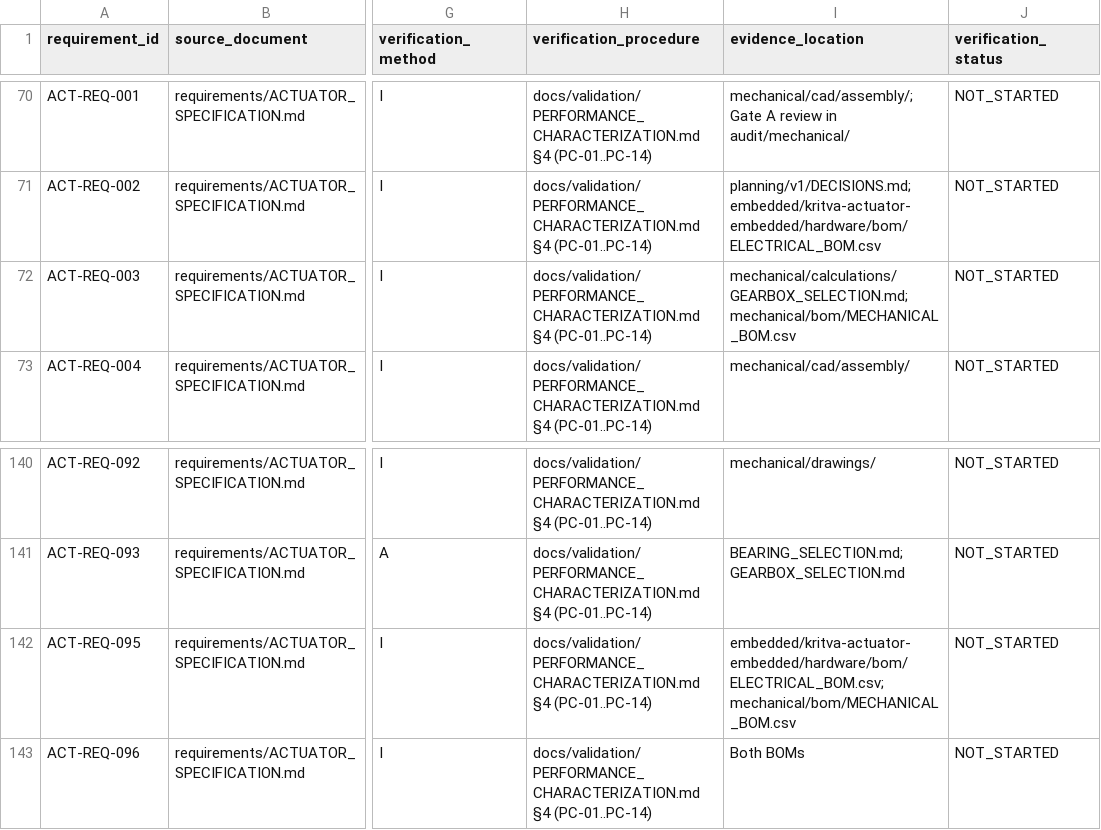
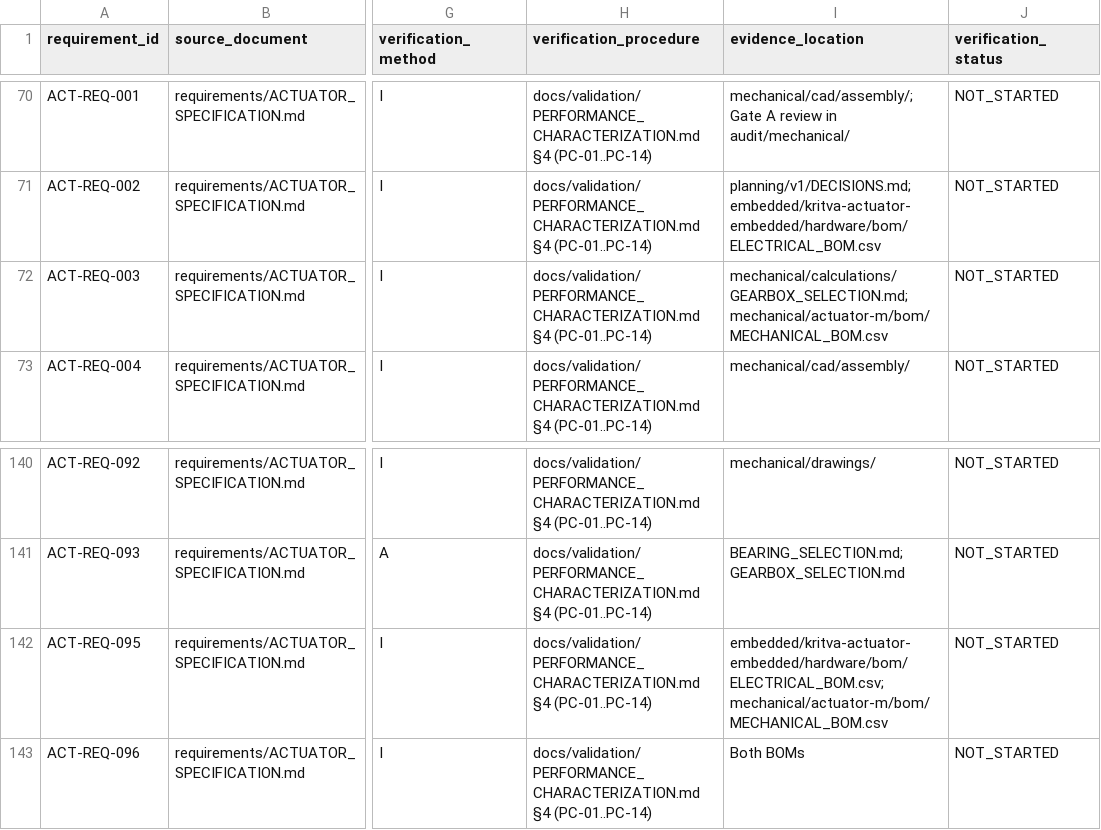
Before and after one commit to KritvaOS/kritva-actuator, a CSV file: audit/requirements_traceability/REQUIREMENTS_TRACEABILITY.csv, drawn as a sheet; only a part is shown, gaps mark what is left out; the diff names each change by its address in the sheet, - before the commit and + after, or states it on an @@ line.

```diff
--- a/audit/requirements_traceability/REQUIREMENTS_TRACEABILITY.csv
+++ b/audit/requirements_traceability/REQUIREMENTS_TRACEABILITY.csv
-I72 (evidence_location): mechanical/calculations/GEARBOX_SELECTION.md; mechanical/bom/MECHANICAL_BOM.csv
+I72 (evidence_location): mechanical/calculations/GEARBOX_SELECTION.md; mechanical/actuator-m/bom/MECHANICAL_BOM.csv
-I142 (evidence_location): embedded/kritva-actuator-embedded/hardware/bom/ELECTRICAL_BOM.csv; mechanical/bom/MECHANICAL_BOM.csv
+I142 (evidence_location): embedded/kritva-actuator-embedded/hardware/bom/ELECTRICAL_BOM.csv; mechanical/actuator-m/bom/MECHANICAL_BOM.csv
```
Also changed, not shown: planning/v2/MIGRATION_MANIFEST.csv, 2 other files.
